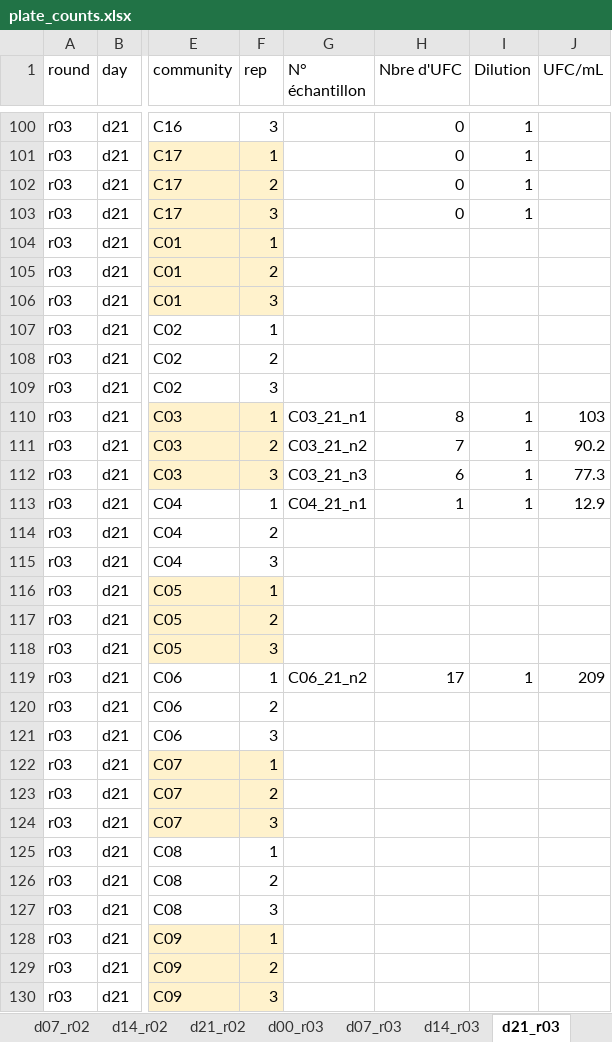
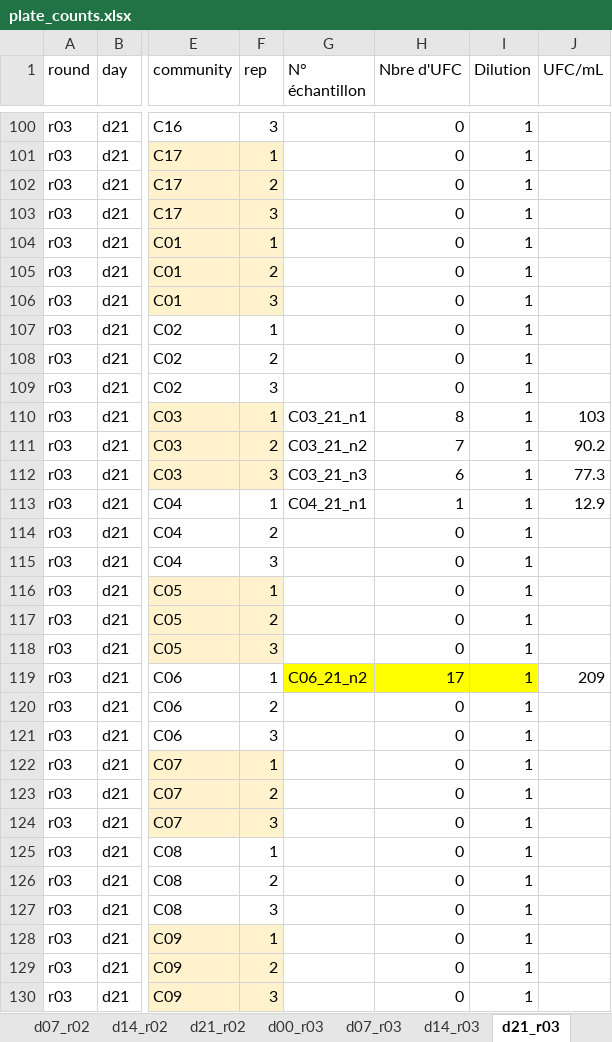
Before and after one commit to amleale/2023_montpellier, an Excel workbook: plate_counts.xlsx, sheet d21_r03, drawn as a sheet; only a part is shown, gaps mark what is left out; values as stored, in another font and other column widths than the file's, no borders; the diff covers the shown part only; the diff names each change by its address in the sheet, - before the commit and + after, or states it on an @@ line.

Commit message:
Add files via upload

```diff
--- a/plate_counts.xlsx (sheet d21_r03)
+++ b/plate_counts.xlsx (sheet d21_r03)
-H104:H109 (Nbre d'UFC): (empty)
+H104:H109 (Nbre d'UFC): 0
-I104:I109 (Dilution): (empty)
+I104:I109 (Dilution): 1
-H114:H118 (Nbre d'UFC): (empty)
+H114:H118 (Nbre d'UFC): 0
-I114:I118 (Dilution): (empty)
+I114:I118 (Dilution): 1
-G119:I119 fill: none
+G119:I119 fill: #FFFF00
-H120:H130 (Nbre d'UFC): (empty)
+H120:H130 (Nbre d'UFC): 0
-I120:I130 (Dilution): (empty)
+I120:I130 (Dilution): 1
```
Also changed, not shown: 27 edited cells elsewhere in this sheet, sheet d14_r04, sheet d21_r04, sheet read.me.
